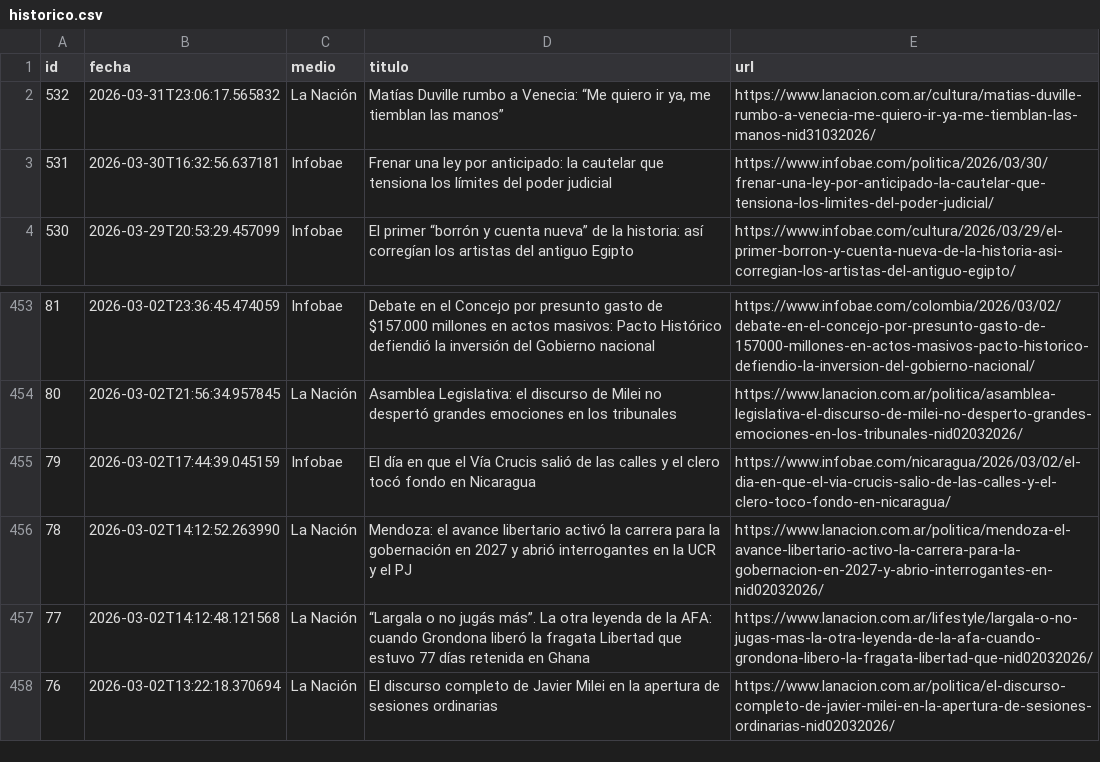
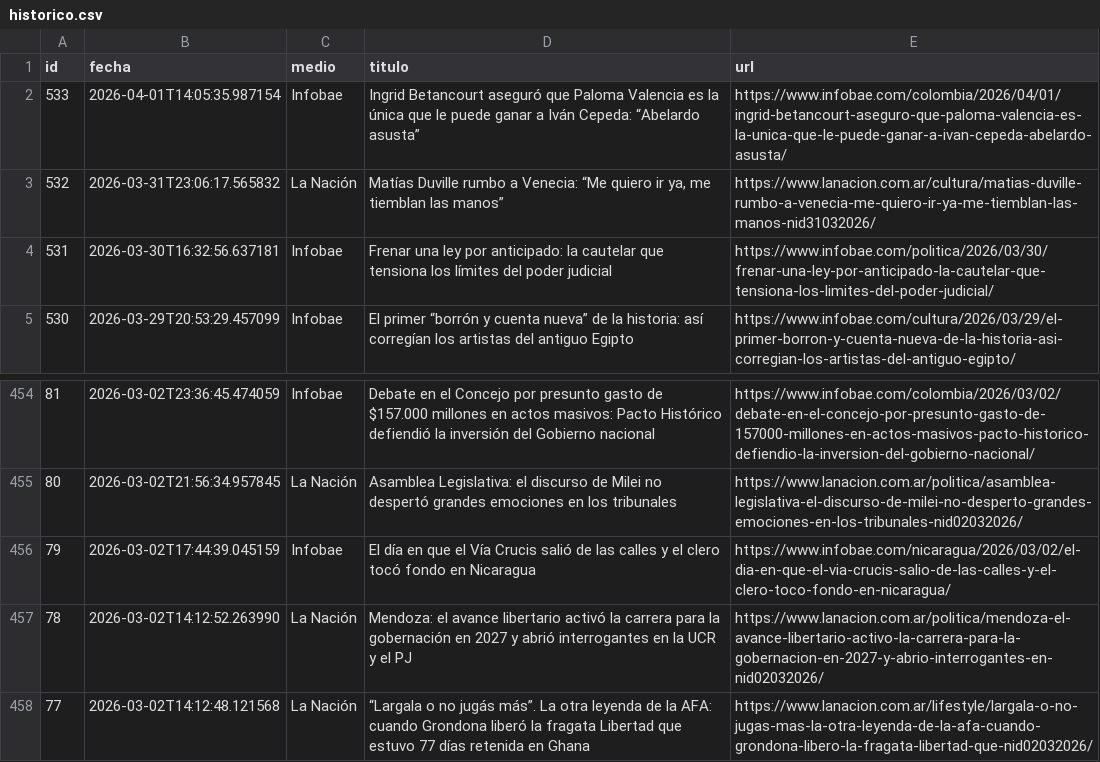
Before and after one commit to ElvisChatzky/BusProyect, a CSV file: data/historico.csv, drawn as a sheet; only a part is shown, gaps mark what is left out; removed rows and columns are numbered as before the commit, all else as after; the diff names each change by its address in the sheet, - before the commit and + after, or states it on an @@ line.

```diff
--- a/data/historico.csv
+++ b/data/historico.csv
+row 2: 533 | 2026-04-01T14:05:35.987154 | Infobae | Ingrid Betancourt aseguró que Paloma Valencia es la única que le puede ganar a Iván Cepeda: “Abelardo asusta” | https://www.infobae.com/colombia/2026/04/01/ingrid-betancourt-aseguro-que-paloma-valencia-es-la-unica-que-le-puede-ganar-a-ivan-cepeda-abelardo-asusta/
-row 458: 76 | 2026-03-02T13:22:18.370694 | La Nación | El discurso completo de Javier Milei en la apertura de sesiones ordinarias | https://www.lanacion.com.ar/politica/el-discurso-completo-de-javier-milei-en-la-apertura-de-sesiones-ordinarias-nid02032026/
```
Also changed, not shown: 2 other files.
